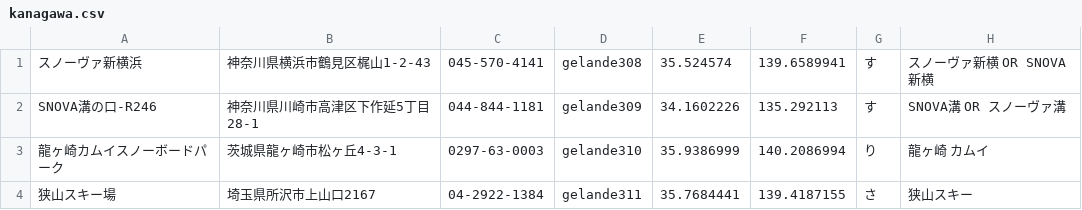
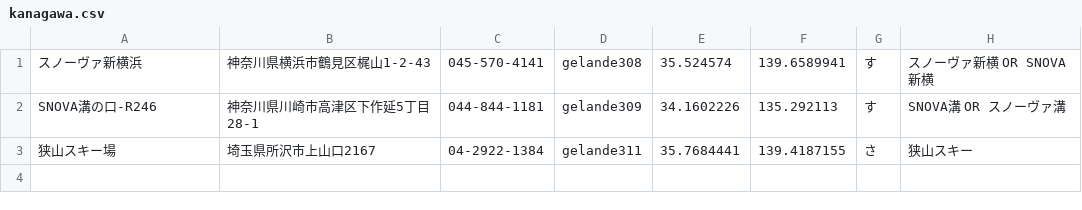
Before and after one commit to hirokim/Snotter-for-iOS, a CSV file: Snotter/kanagawa.csv, drawn as a sheet.

```diff
--- a/Snotter/kanagawa.csv
+++ b/Snotter/kanagawa.csv
@@ -2,3 +2,2 @@
 SNOVA溝の口-R246,神奈川県川崎市高津区下作延5丁目28-1,044-844-1181,gelande309,34.1602226,135.292113,す,SNOVA溝 OR スノーヴァ溝
-龍ヶ崎カムイスノーボードパーク,茨城県龍ヶ崎市松ヶ丘4-3-1,0297-63-0003,gelande310,35.9386999,140.2086994,り,龍ヶ崎 カムイ
 狭山スキー場,埼玉県所沢市上山口2167,04-2922-1384,gelande311,35.7684441,139.4187155,さ,狭山スキー
```
Also changed, not shown: 56 other files.
